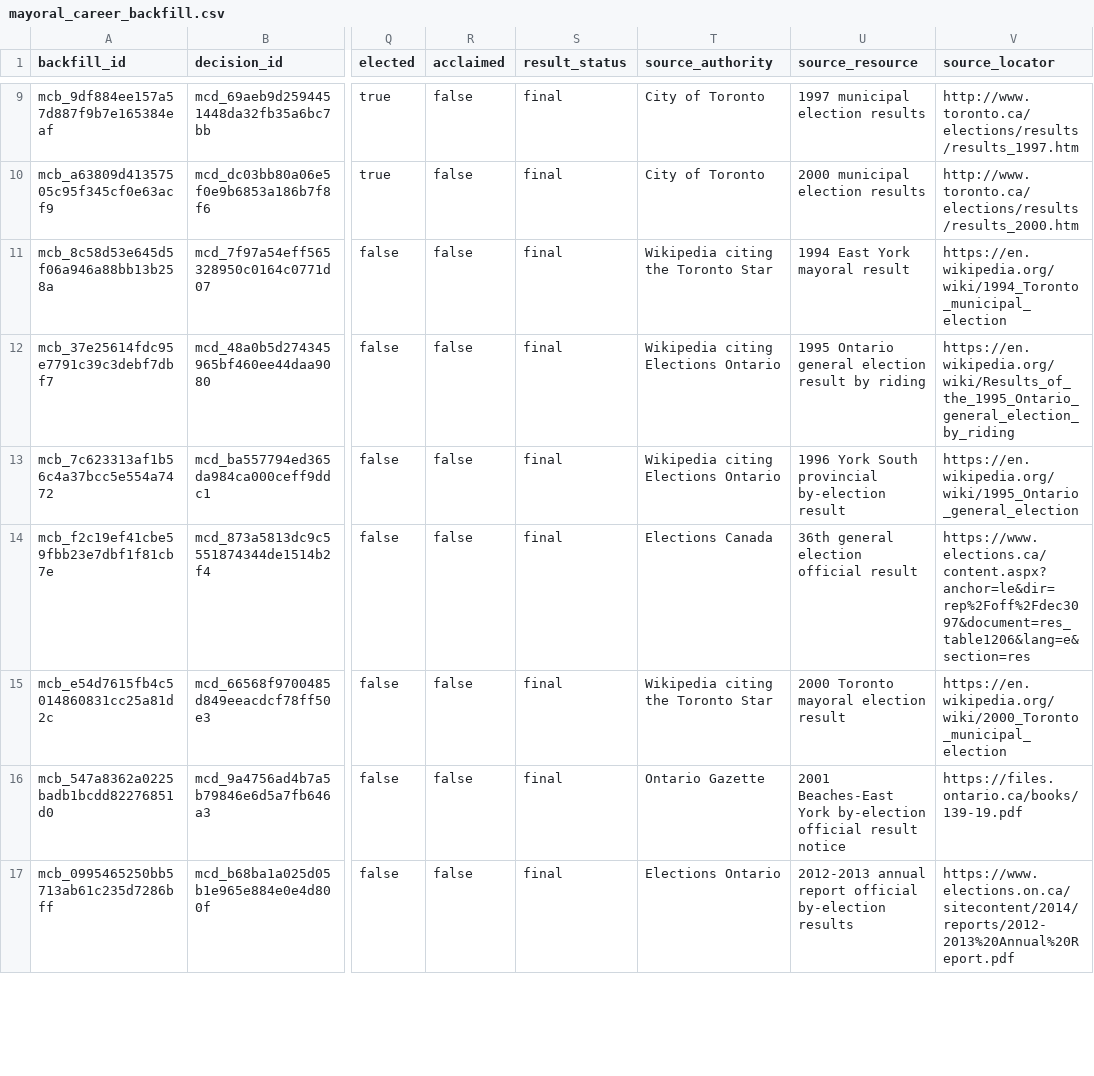
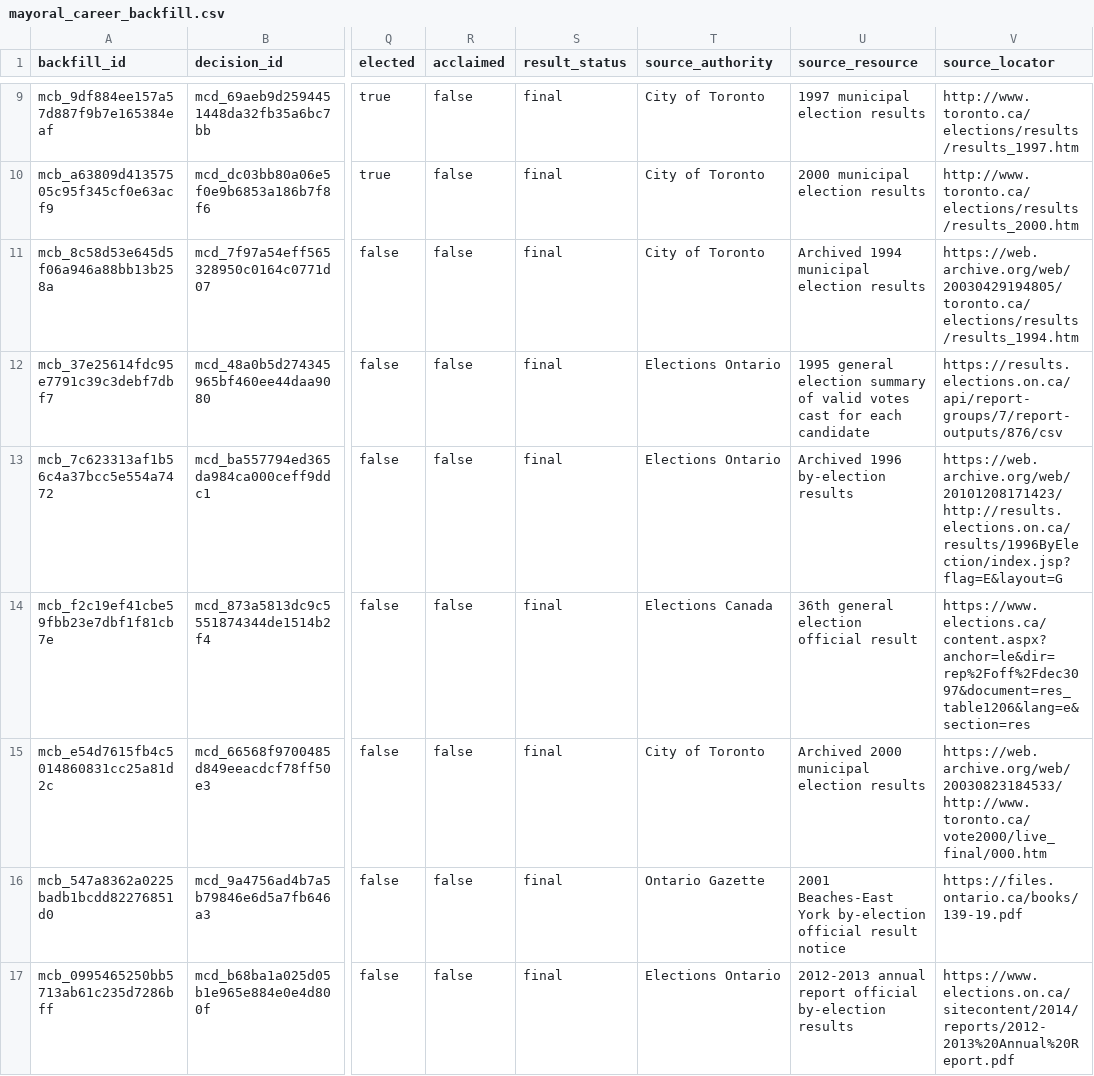
Before and after one commit to alexwolson/toronto-election-results, a CSV file: data/reference/mayoral_career_backfill.csv, drawn as a sheet; only a part is shown, gaps mark what is left out; the diff names each change by its address in the sheet, - before the commit and + after, or states it on an @@ line.

```diff
--- a/data/reference/mayoral_career_backfill.csv
+++ b/data/reference/mayoral_career_backfill.csv
-T11 (source_authority): Wikipedia citing the Toronto Star
+T11 (source_authority): City of Toronto
-U11 (source_resource): 1994 East York mayoral result
+U11 (source_resource): Archived 1994 municipal election results
-V11 (source_locator): https://en.wikipedia.org/wiki/1994_Toronto_municipal_election
+V11 (source_locator): https://web.archive.org/web/20030429194805/toronto.ca/elections/results/results_1994.htm
-T12:T13 (source_authority): Wikipedia citing Elections Ontario
+T12:T13 (source_authority): Elections Ontario
-U12 (source_resource): 1995 Ontario general election result by riding
+U12 (source_resource): 1995 general election summary of valid votes cast for each candidate
-V12 (source_locator): https://en.wikipedia.org/wiki/Results_of_the_1995_Ontario_general_election_by_riding
+V12 (source_locator): https://results.elections.on.ca/api/report-groups/7/report-outputs/876/csv
-U13 (source_resource): 1996 York South provincial by-election result
+U13 (source_resource): Archived 1996 by-election results
-V13 (source_locator): https://en.wikipedia.org/wiki/1995_Ontario_general_election
+V13 (source_locator): https://web.archive.org/web/20101208171423/http://results.elections.on.ca/results/1996ByElection/index.jsp?flag=E&layout=G
-T15 (source_authority): Wikipedia citing the Toronto Star
+T15 (source_authority): City of Toronto
-U15 (source_resource): 2000 Toronto mayoral election result
+U15 (source_resource): Archived 2000 municipal election results
-V15 (source_locator): https://en.wikipedia.org/wiki/2000_Toronto_municipal_election
+V15 (source_locator): https://web.archive.org/web/20030823184533/http://www.toronto.ca/vote2000/live_final/000.htm
```
